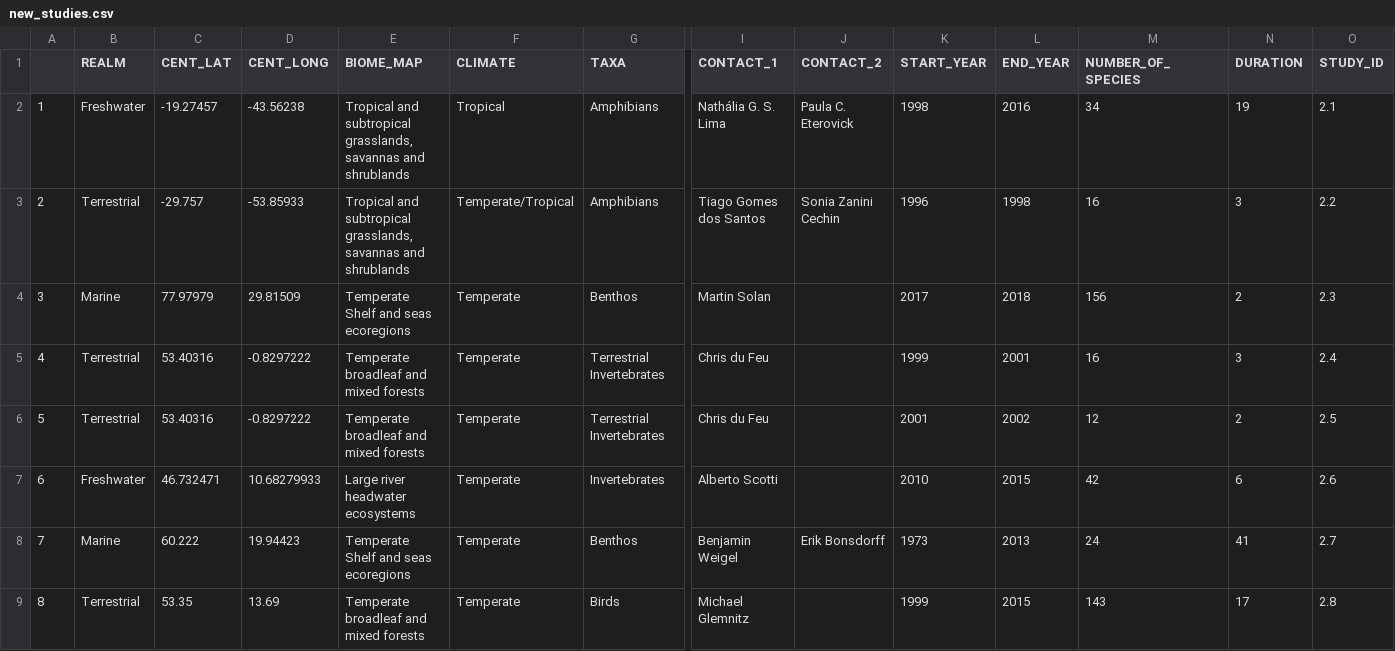
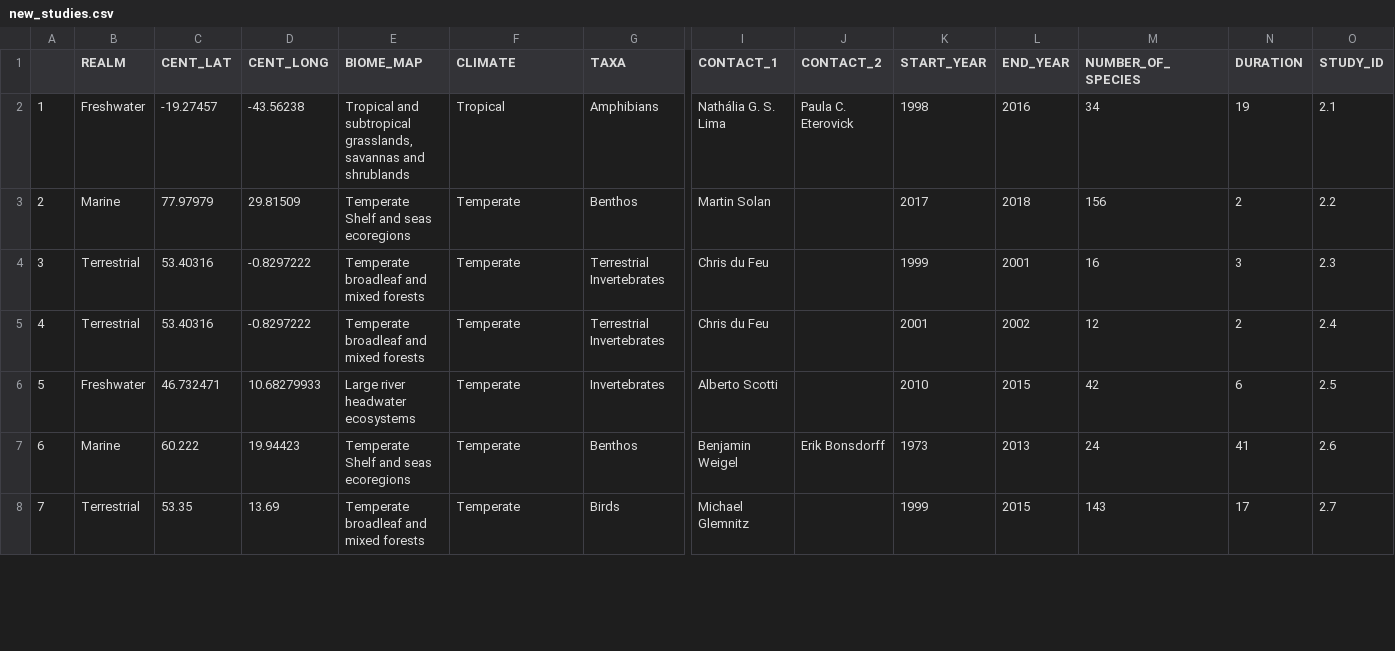
Before and after one commit to bioTIMEHub/Dataset-Explorer, a CSV file: src/new_studies.csv, drawn as a sheet; only a part is shown, gaps mark what is left out; removed rows and columns are numbered as before the commit, all else as after; rows hold the shown columns only; the diff covers the shown part only; the diff names each change by its address in the sheet, - before the commit and + after, or states it on an @@ line.

```diff
--- a/src/new_studies.csv
+++ b/src/new_studies.csv
-row 3: 2 | Terrestrial | -29.757 | -53.85933 | Tropical and subtropical grasslands, savannas and shrublands | Temperate/Tropical | Amphibians | Tiago Gomes dos Santos | Sonia Zanini Cechin | 1996 | 1998 | 16 | 3 | 2.2
@@ column A renumbered from row 3 down @@
-O3 (STUDY_ID): 2.3
+O3 (STUDY_ID): 2.2
-O4 (STUDY_ID): 2.4
+O4 (STUDY_ID): 2.3
-O5 (STUDY_ID): 2.5
+O5 (STUDY_ID): 2.4
-O6 (STUDY_ID): 2.6
+O6 (STUDY_ID): 2.5
-O7 (STUDY_ID): 2.7
+O7 (STUDY_ID): 2.6
-O8 (STUDY_ID): 2.8
+O8 (STUDY_ID): 2.7
```
Also changed, not shown: 39 edited cells elsewhere in this file, src/app_data.csv, 10 other files.
